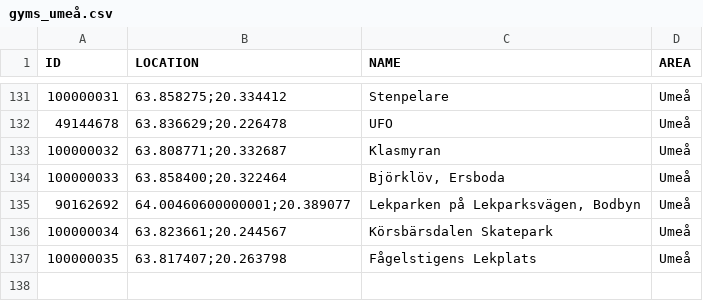
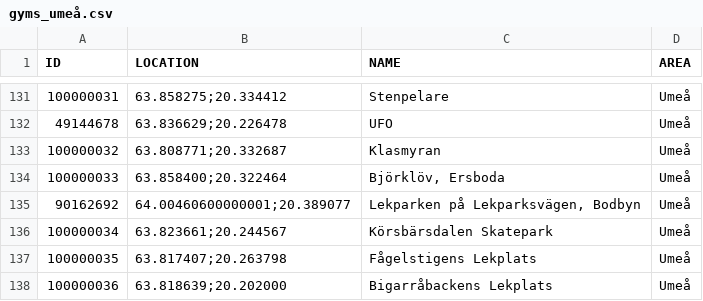
Before and after one commit to magnusmickelsson/pokeraidbot, a CSV file: src/main/resources/gyms_umeå.csv, drawn as a sheet; only a part is shown, gaps mark what is left out; the diff names each change by its address in the sheet, - before the commit and + after, or states it on an @@ line.

Commit message:
Gym data update

```diff
--- a/src/main/resources/gyms_umeå.csv
+++ b/src/main/resources/gyms_umeå.csv
+row 138: 100000036 | 63.818639;20.202000 | Bigarråbackens Lekplats | Umeå
```
Also changed, not shown: 4 other files.
